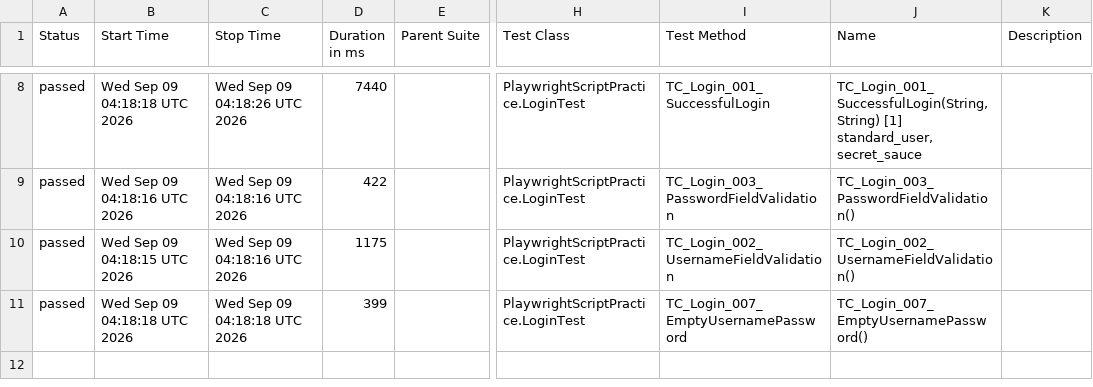
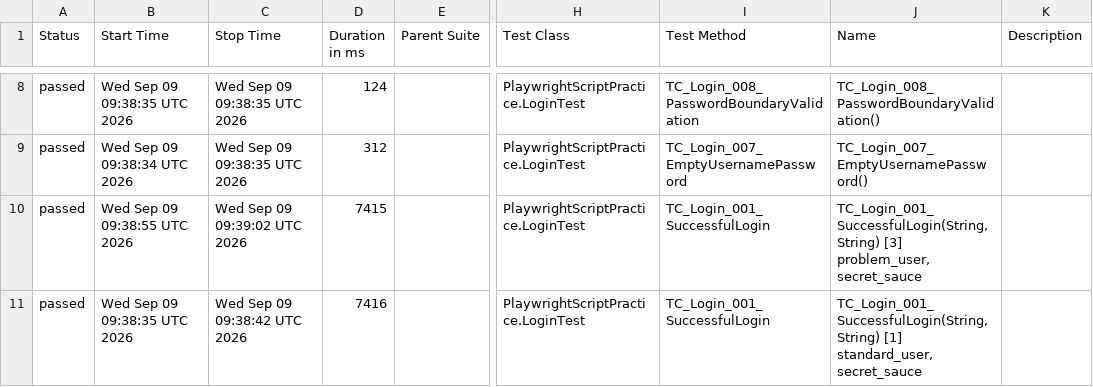
Before and after one commit to testing-playwright-26/playwright-testing-cicd, a CSV file: login-test/data/suites.csv, drawn as a sheet; only a part is shown, gaps mark what is left out; the diff covers the shown part only; the diff names each change by its address in the sheet, - before the commit and + after, or states it on an @@ line.

Commit message:
Update LoginTest workflow for separate Allure report

```diff
--- a/login-test/data/suites.csv
+++ b/login-test/data/suites.csv
-B8 (Start Time): Wed Sep 09 04:18:18 UTC 2026
+B8 (Start Time): Wed Sep 09 09:38:35 UTC 2026
-C8 (Stop Time): Wed Sep 09 04:18:26 UTC 2026
+C8 (Stop Time): Wed Sep 09 09:38:35 UTC 2026
-D8 (Duration in ms): 7440
+D8 (Duration in ms): 124
-I8 (Test Method): TC_Login_001_SuccessfulLogin
+I8 (Test Method): TC_Login_008_PasswordBoundaryValidation
-J8 (Name): TC_Login_001_SuccessfulLogin(String, String) [1] standard_user, secret_sauce
+J8 (Name): TC_Login_008_PasswordBoundaryValidation()
-B9 (Start Time): Wed Sep 09 04:18:16 UTC 2026
+B9 (Start Time): Wed Sep 09 09:38:34 UTC 2026
-C9 (Stop Time): Wed Sep 09 04:18:16 UTC 2026
+C9 (Stop Time): Wed Sep 09 09:38:35 UTC 2026
-D9 (Duration in ms): 422
+D9 (Duration in ms): 312
-I9 (Test Method): TC_Login_003_PasswordFieldValidation
+I9 (Test Method): TC_Login_007_EmptyUsernamePassword
-J9 (Name): TC_Login_003_PasswordFieldValidation()
+J9 (Name): TC_Login_007_EmptyUsernamePassword()
-B10 (Start Time): Wed Sep 09 04:18:15 UTC 2026
+B10 (Start Time): Wed Sep 09 09:38:55 UTC 2026
-C10 (Stop Time): Wed Sep 09 04:18:16 UTC 2026
+C10 (Stop Time): Wed Sep 09 09:39:02 UTC 2026
-D10 (Duration in ms): 1175
+D10 (Duration in ms): 7415
-I10 (Test Method): TC_Login_002_UsernameFieldValidation
+I10 (Test Method): TC_Login_001_SuccessfulLogin
-J10 (Name): TC_Login_002_UsernameFieldValidation()
+J10 (Name): TC_Login_001_SuccessfulLogin(String, String) [3] problem_user, secret_sauce
-B11 (Start Time): Wed Sep 09 04:18:18 UTC 2026
+B11 (Start Time): Wed Sep 09 09:38:35 UTC 2026
-C11 (Stop Time): Wed Sep 09 04:18:18 UTC 2026
+C11 (Stop Time): Wed Sep 09 09:38:42 UTC 2026
-D11 (Duration in ms): 399
+D11 (Duration in ms): 7416
-I11 (Test Method): TC_Login_007_EmptyUsernamePassword
+I11 (Test Method): TC_Login_001_SuccessfulLogin
-J11 (Name): TC_Login_007_EmptyUsernamePassword()
+J11 (Name): TC_Login_001_SuccessfulLogin(String, String) [1] standard_user, secret_sauce
```
Also changed, not shown: 30 edited cells elsewhere in this file, 43 other files.
